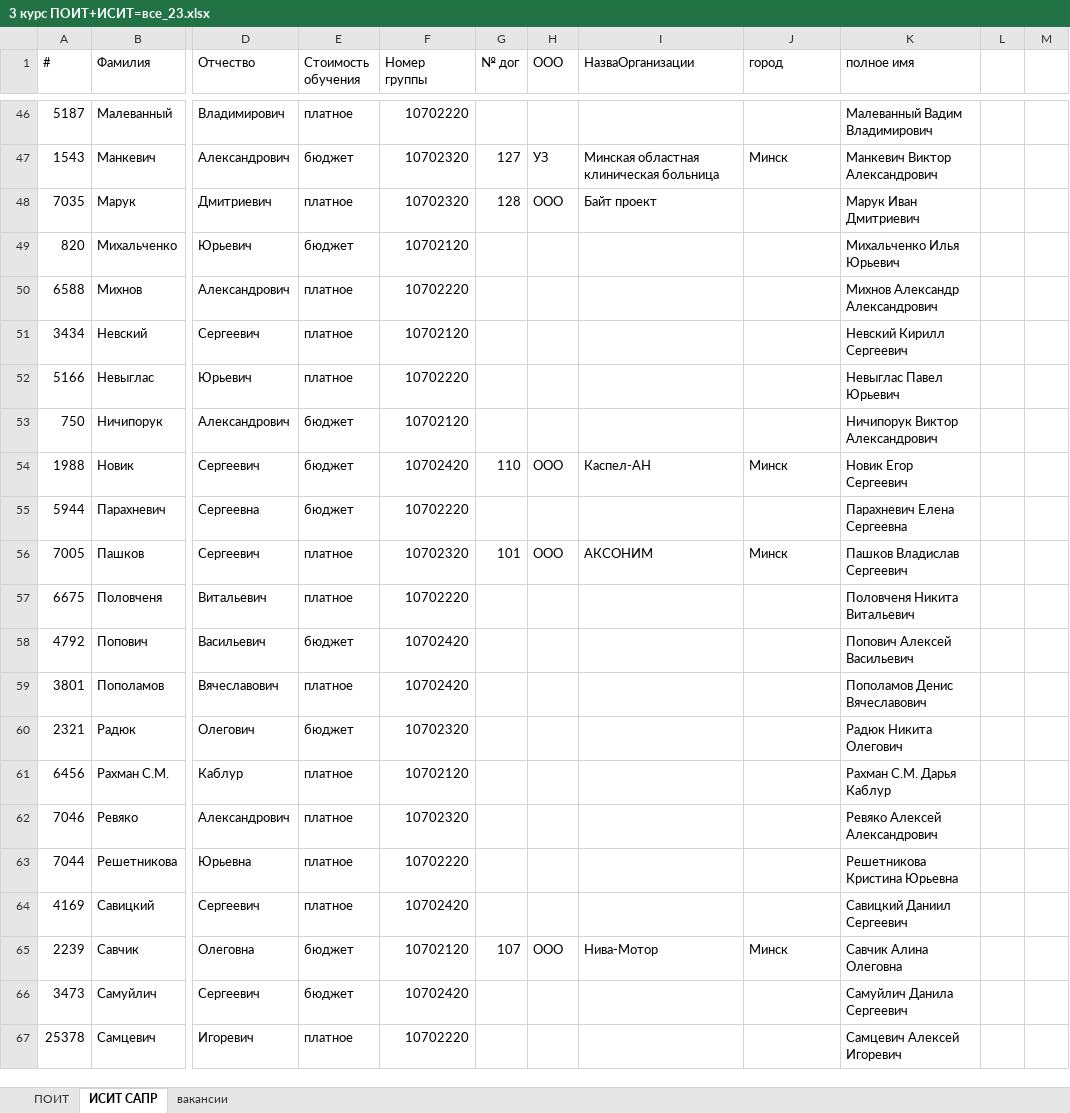
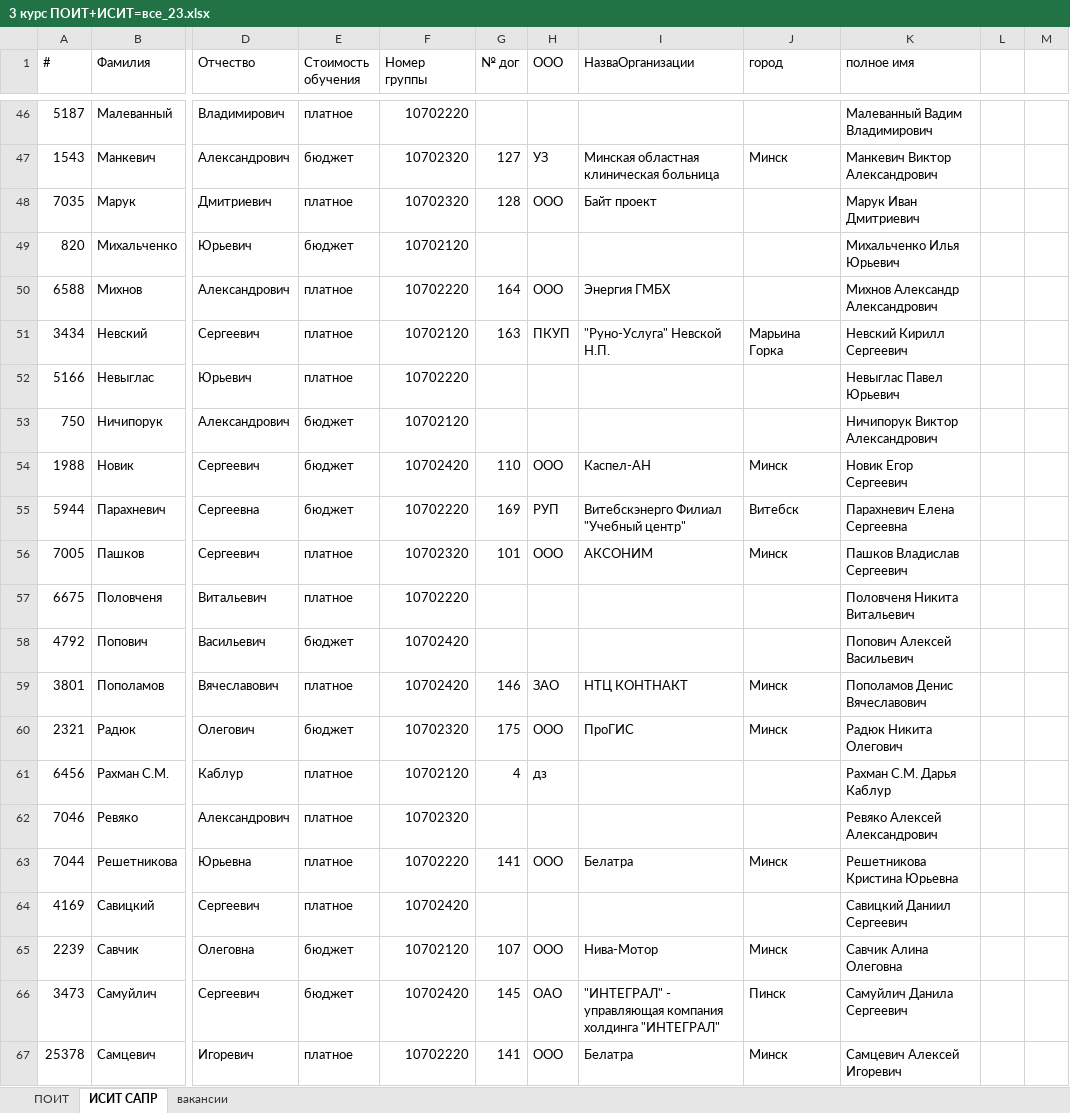
Before and after one commit to stankstasgit23/PractikaK3-23, an Excel workbook: 3 курс ПОИТ+ИСИТ=все_23.xlsx, sheet ИСИТ САПР, drawn as a sheet; only a part is shown, gaps mark what is left out; values as stored, in another font and other column widths than the file's, no borders; conditional formats and table styles not drawn; the diff covers the shown part only; the diff names each change by its address in the sheet, - before the commit and + after, or states it on an @@ line.

Commit message:
более 50 % договоров
очередное обновление данных, уже более 50 % договоров

```diff
--- a/3 курс ПОИТ+ИСИТ=все_23.xlsx (sheet ИСИТ САПР)
+++ b/3 курс ПОИТ+ИСИТ=все_23.xlsx (sheet ИСИТ САПР)
-G50 (№ дог): (empty)
+G50 (№ дог): 164
-H50 (ООО): (empty)
+H50 (ООО): ООО
-I50 (НазваОрганизации): (empty)
+I50 (НазваОрганизации): Энергия ГМБХ
-G51 (№ дог): (empty)
+G51 (№ дог): 163
-H51 (ООО): (empty)
+H51 (ООО): ПКУП
-I51 (НазваОрганизации): (empty)
+I51 (НазваОрганизации): "Руно-Услуга" Невской Н.П.
-J51 (город): (empty)
+J51 (город): Марьина Горка
-G55 (№ дог): (empty)
+G55 (№ дог): 169
-H55 (ООО): (empty)
+H55 (ООО): РУП
-I55 (НазваОрганизации): (empty)
+I55 (НазваОрганизации): Витебскэнерго Филиал "Учебный центр"
-J55 (город): (empty)
+J55 (город): Витебск
-G59 (№ дог): (empty)
+G59 (№ дог): 146
-H59 (ООО): (empty)
+H59 (ООО): ЗАО
-I59 (НазваОрганизации): (empty)
+I59 (НазваОрганизации): НТЦ КОНТНАКТ
-J59:J60 (город): (empty)
+J59:J60 (город): Минск
-G60 (№ дог): (empty)
+G60 (№ дог): 175
-H60 (ООО): (empty)
+H60 (ООО): ООО
-I60 (НазваОрганизации): (empty)
+I60 (НазваОрганизации): ПроГИС
-G61 (№ дог): (empty)
+G61 (№ дог): 4
-H61 (ООО): (empty)
+H61 (ООО): дз
-G63 (№ дог): (empty)
+G63 (№ дог): 141
-H63 (ООО): (empty)
+H63 (ООО): ООО
-I63 (НазваОрганизации): (empty)
+I63 (НазваОрганизации): Белатра
-J63 (город): (empty)
+J63 (город): Минск
-G66 (№ дог): (empty)
+G66 (№ дог): 145
-H66 (ООО): (empty)
+H66 (ООО): ОАО
-I66 (НазваОрганизации): (empty)
+I66 (НазваОрганизации): "ИНТЕГРАЛ" - управляющая компания холдинга "ИНТЕГРАЛ"
-J66 (город): (empty)
+J66 (город): Пинск
-G67 (№ дог): (empty)
+G67 (№ дог): 141
-H67 (ООО): (empty)
+H67 (ООО): ООО
-I67 (НазваОрганизации): (empty)
+I67 (НазваОрганизации): Белатра
-J67 (город): (empty)
+J67 (город): Минск
```
Also changed, not shown: 2 added rows, 1 removed row and 74 edited cells elsewhere in this sheet, sheet ПОИТ, charts or pictures.
